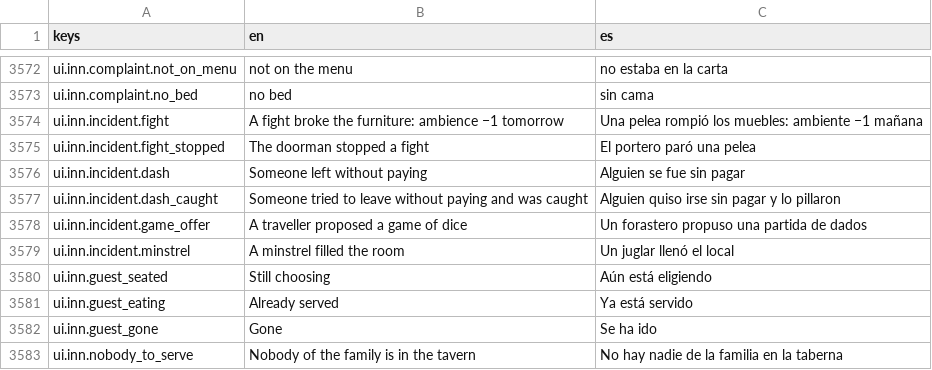
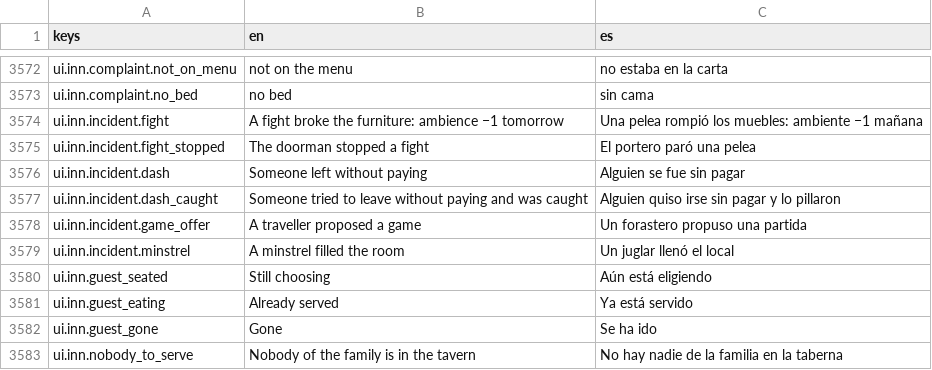
Before and after one commit to MiguelMolledo/GuildMaster, a CSV file: i18n/strings.csv, drawn as a sheet; only a part is shown, gaps mark what is left out; the diff covers the shown part only.

```diff
--- a/i18n/strings.csv
+++ b/i18n/strings.csv
@@ -3581,3 +3581,3 @@ ui.inn.incident.dash,Someone left without paying,Alguien se fue sin pagar
 ui.inn.incident.dash_caught,Someone tried to leave without paying and was caught,Alguien quiso irse sin pagar y lo pillaron
-ui.inn.incident.game_offer,A traveller proposed a game of dice,Un forastero propuso una partida de dados
+ui.inn.incident.game_offer,A traveller proposed a game,Un forastero propuso una partida
 ui.inn.incident.minstrel,A minstrel filled the room,Un juglar llenó el local
```
Also changed, not shown: 27 added rows elsewhere in this file, 27 other files.
